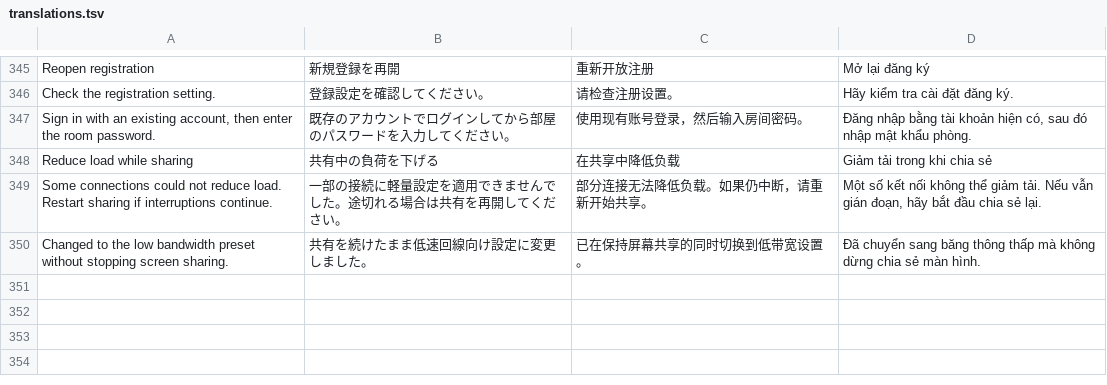
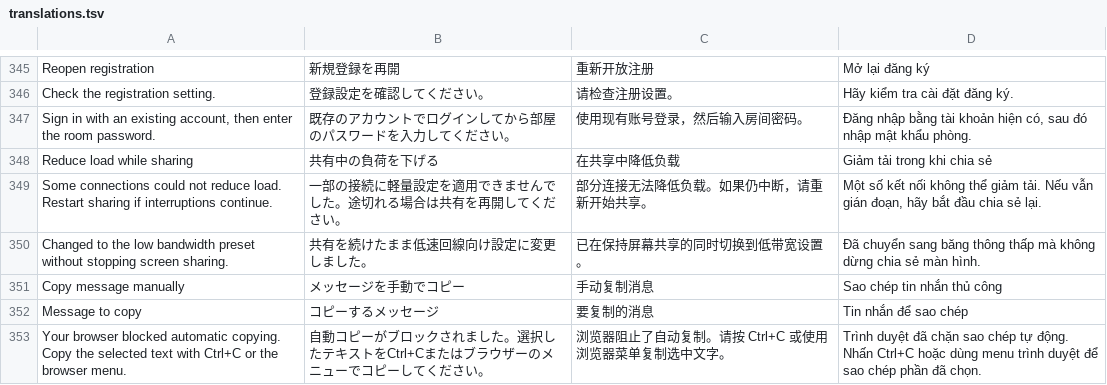
Before and after one commit to breadhun0814/classroom-live-java, a TSV file: scripts/translations.tsv, drawn as a sheet; only a part is shown, gaps mark what is left out; the diff names each change by its address in the sheet, - before the commit and + after, or states it on an @@ line.

```diff
--- a/scripts/translations.tsv
+++ b/scripts/translations.tsv
+row 351: Copy message manually | メッセージを手動でコピー | 手动复制消息 | Sao chép tin nhắn thủ công
+row 352: Message to copy | コピーするメッセージ | 要复制的消息 | Tin nhắn để sao chép
+row 353: Your browser blocked automatic copying. Copy the selected text with Ctrl+C or the browser menu. | 自動コピーがブロックされました。選択したテキストをCtrl+Cまたはブラウザーのメニューでコピーしてください。 | 浏览器阻止了自动复制。请按 Ctrl+C 或使用浏览器菜单复制选中文字。 | Trình duyệt đã chặn sao chép tự động. Nhấn Ctrl+C hoặc dùng menu trình duyệt để sao chép phần đã chọn.
```
Also changed, not shown: 8 other files.
